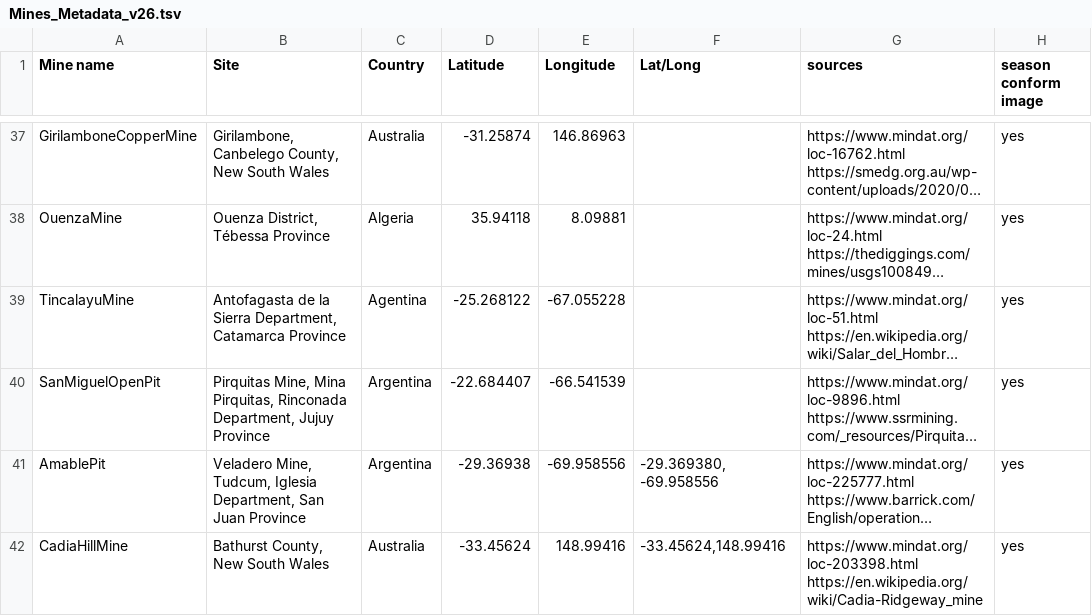
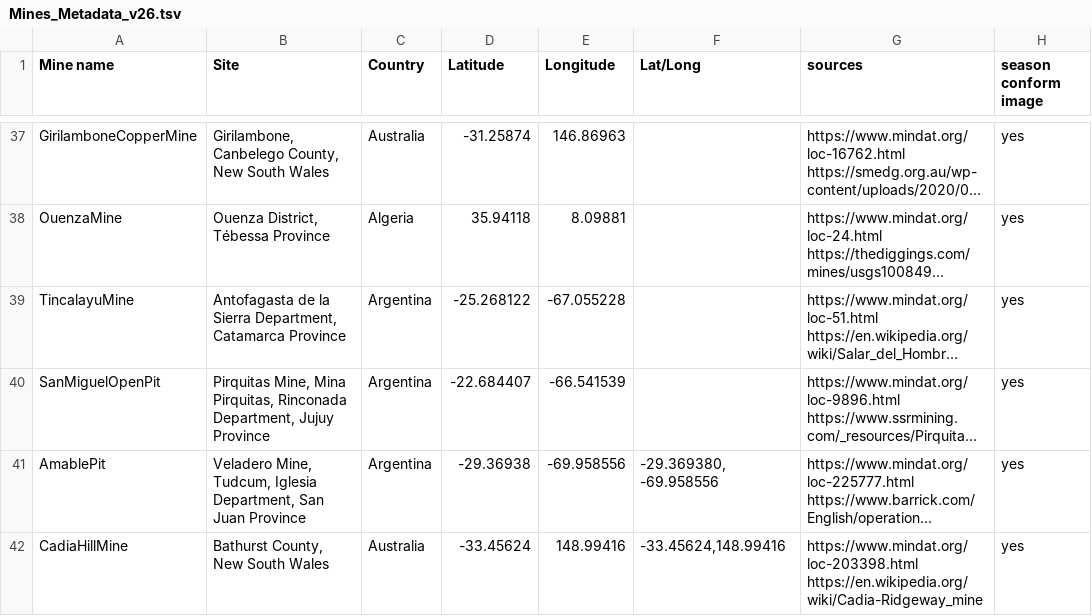
Before and after one commit to realtechsupport/nudge-x, a TSV file: datasources/Mines_Metadata_v26.tsv, drawn as a sheet; only a part is shown, gaps mark what is left out; long unchanged cells end in …; the diff names each change by its address in the sheet, - before the commit and + after, or states it on an @@ line.

Commit message:
typo

```diff
--- a/datasources/Mines_Metadata_v26.tsv
+++ b/datasources/Mines_Metadata_v26.tsv
-C39 (Country): Agentina
+C39 (Country): Argentina
```
